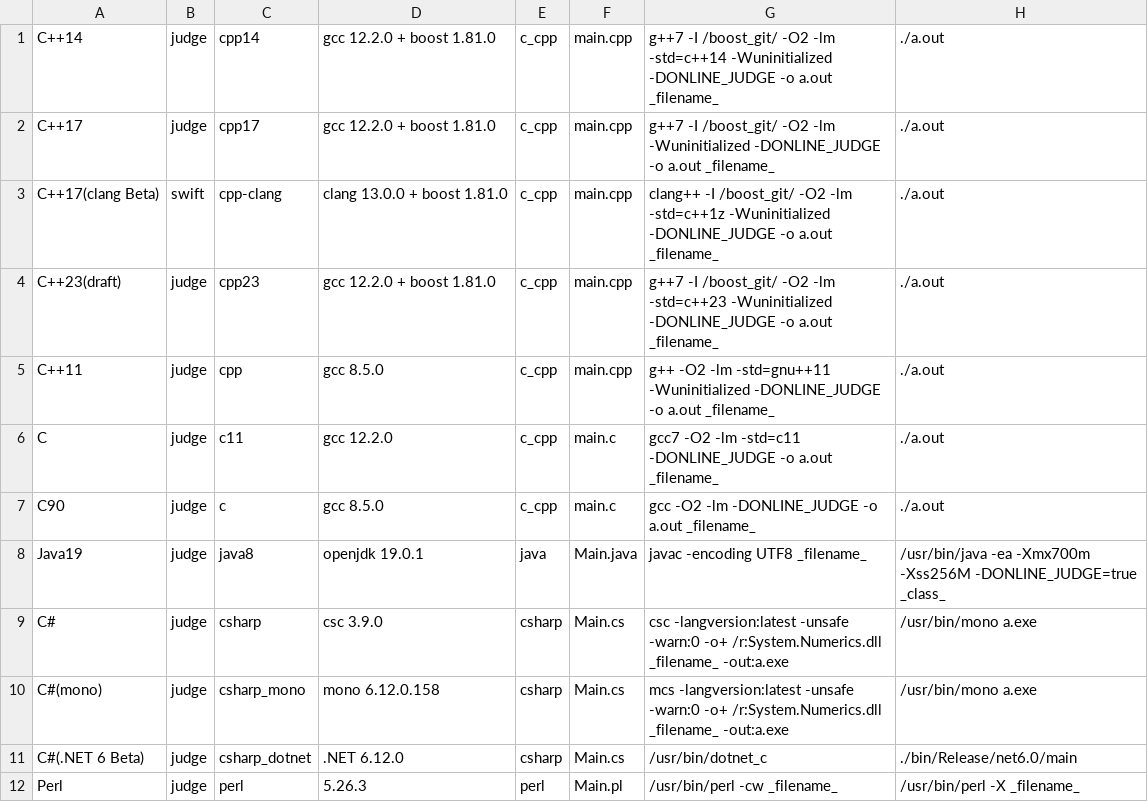
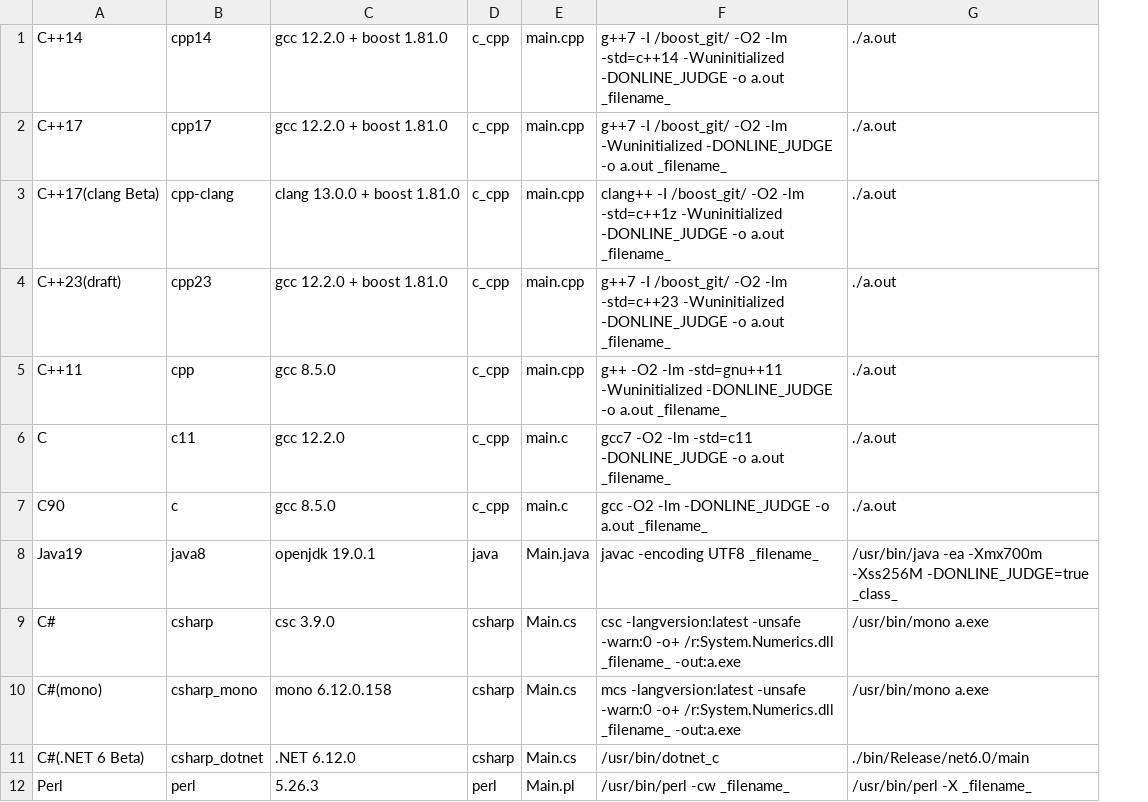
Before and after one commit to yuki2006/yukicoder_etc, a CSV file: judge.csv, drawn as a sheet; only a part is shown; the diff names each change by its address in the sheet, - before the commit and + after, or states it on an @@ line.

```diff
--- a/judge.csv
+++ b/judge.csv
-column B, rows 1-12: judge | judge | swift | judge | judge | judge | judge | judge | judge | judge | judge | judge
```
